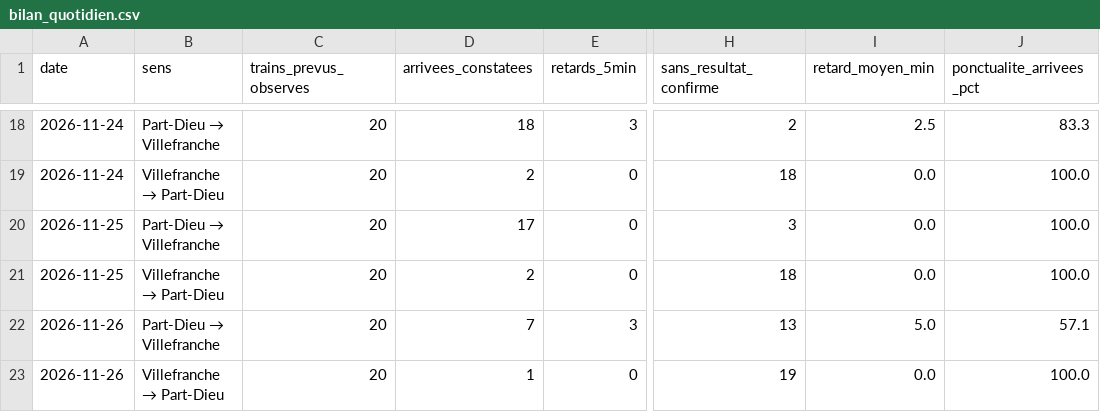
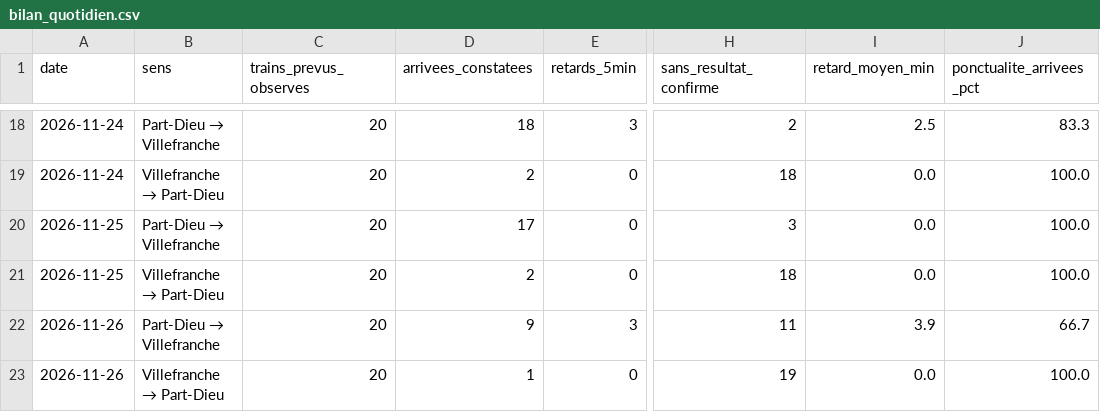
Before and after one commit to alexandretardy3-star/suivi-ter-villefranche-lyon, a CSV file: data/bilan_quotidien.csv, drawn as a sheet; only a part is shown, gaps mark what is left out; the diff names each change by its address in the sheet, - before the commit and + after, or states it on an @@ line.

```diff
--- a/data/bilan_quotidien.csv
+++ b/data/bilan_quotidien.csv
-D22 (arrivees_constatees): 7
+D22 (arrivees_constatees): 9
-H22 (sans_resultat_confirme): 13
+H22 (sans_resultat_confirme): 11
-I22 (retard_moyen_min): 5.0
+I22 (retard_moyen_min): 3.9
-J22 (ponctualite_arrivees_pct): 57.1
+J22 (ponctualite_arrivees_pct): 66.7
```
Also changed, not shown: data/trains.csv.
